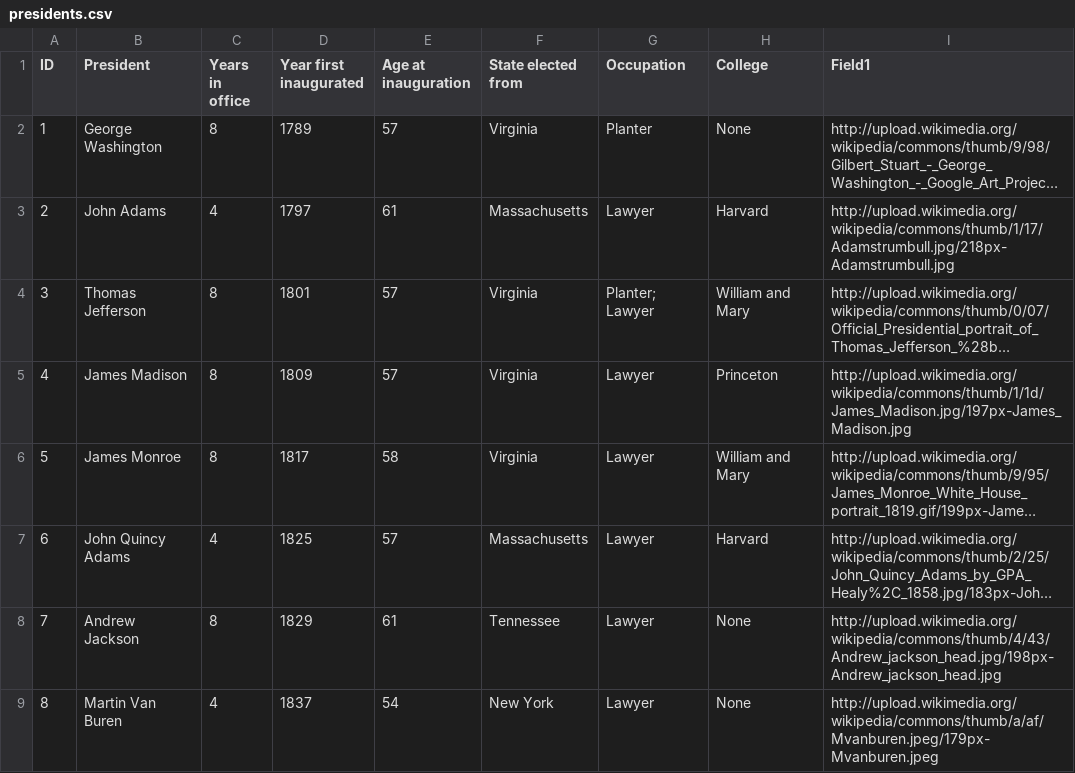
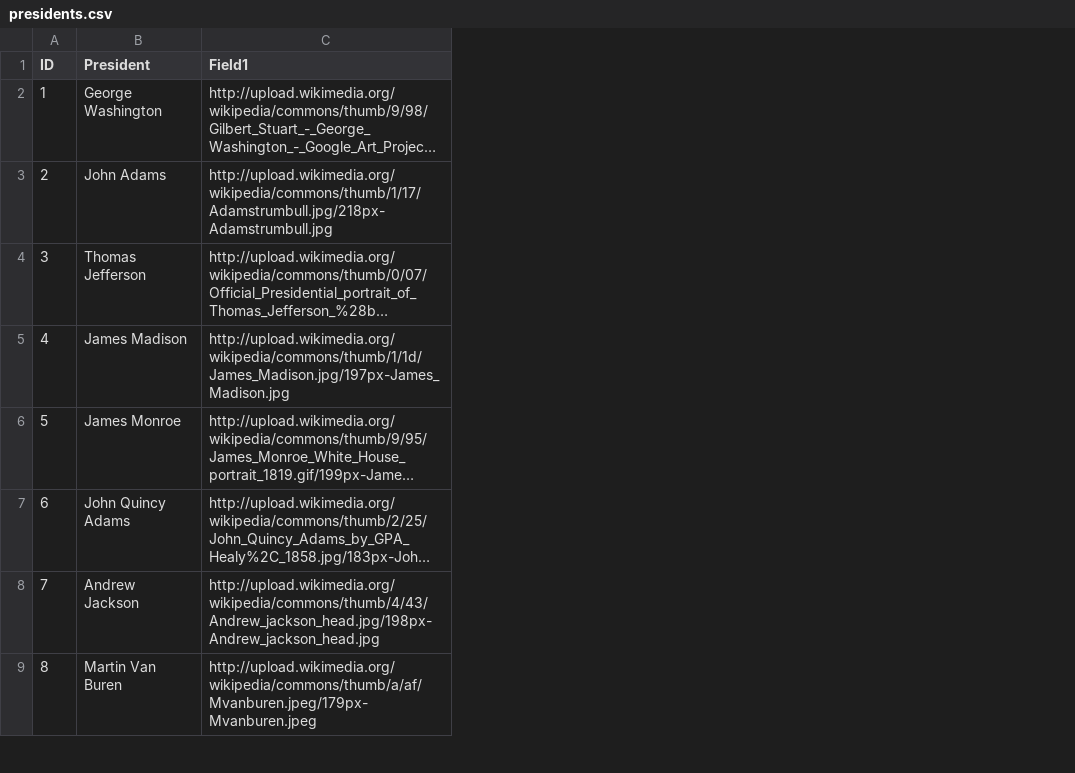
Before and after one commit to campaigncollege/presidential-colleges, a CSV file: data/presidents.csv, drawn as a sheet; only a part is shown; long unchanged cells end in …; the diff names each change by its address in the sheet, - before the commit and + after, or states it on an @@ line.

Commit message:
removed unused columns from presidents.csv

```diff
--- a/data/presidents.csv
+++ b/data/presidents.csv
-column C (Years in office), rows 2-9: 8 | 4 | 8 | 8 | 8 | 4 | 8 | 4
-column D (Year first inaugurated), rows 2-9: 1789 | 1797 | 1801 | 1809 | 1817 | 1825 | 1829 | 1837
-column E (Age at inauguration), rows 2-9: 57 | 61 | 57 | 57 | 58 | 57 | 61 | 54
-column F (State elected from), rows 2-9: Virginia | Massachusetts | Virginia | Virginia | Virginia | Massachusetts | Tennessee | New York
-column G (Occupation), rows 2-9: Planter | Lawyer | Planter; Lawyer | Lawyer | Lawyer | Lawyer | Lawyer | Lawyer
-column H (College), rows 2-9: None | Harvard | William and Mary | Princeton | William and Mary | Harvard | None | None
```
